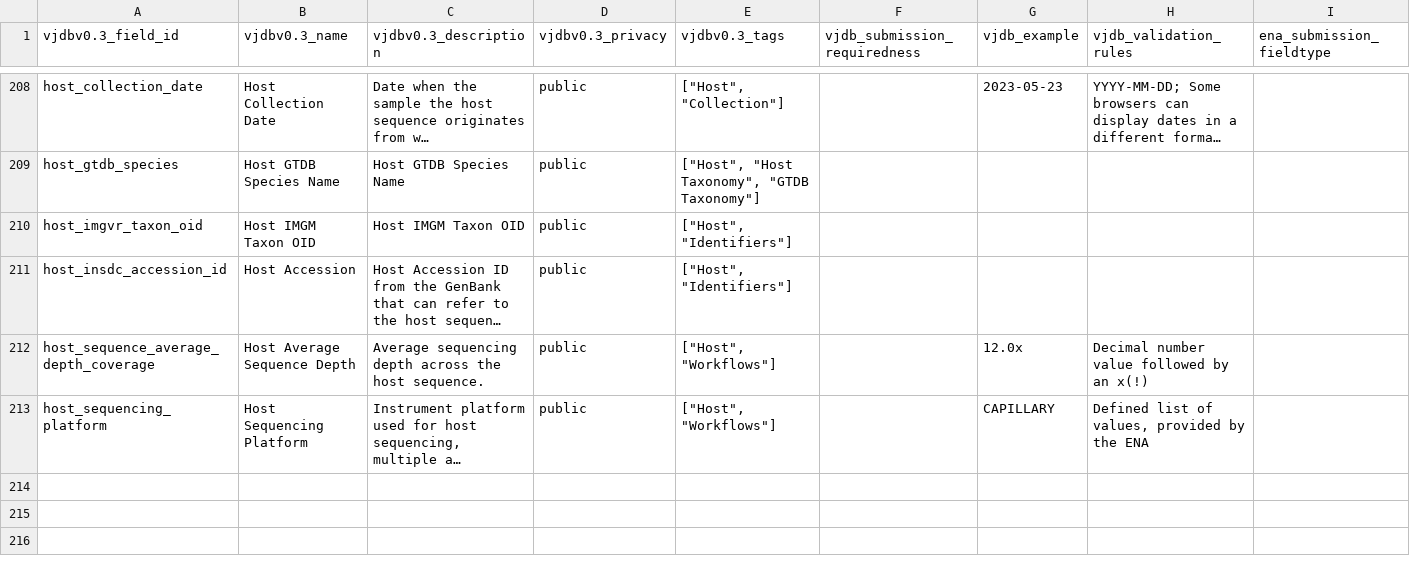
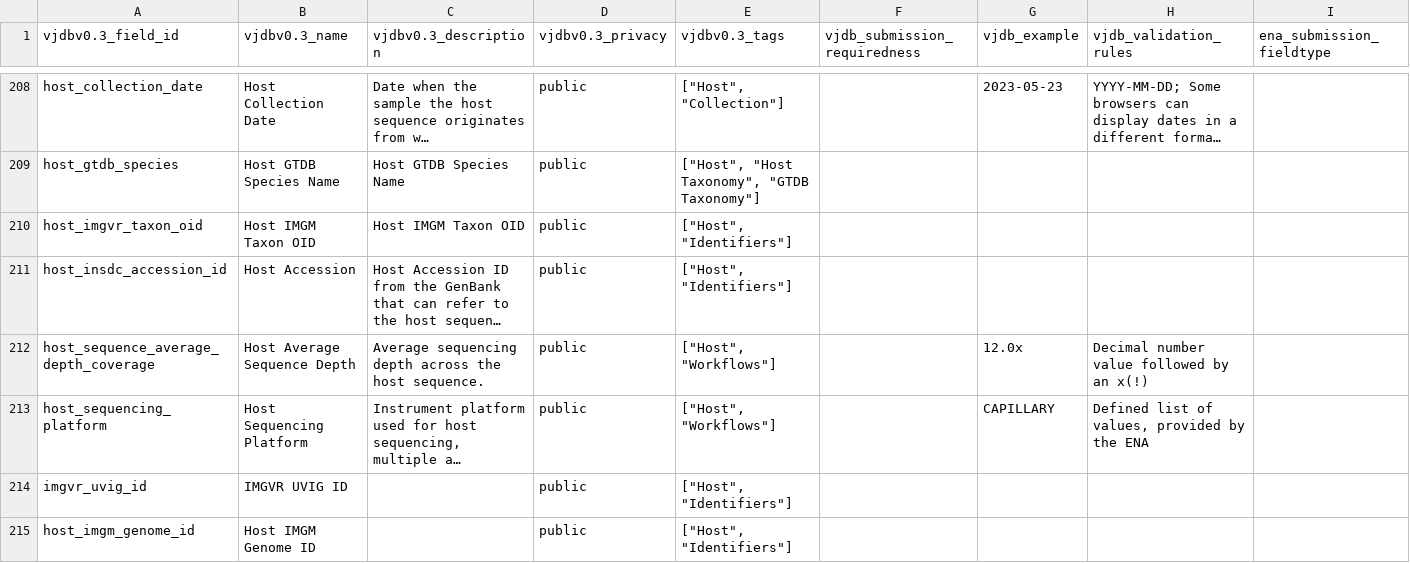
Before and after one commit to VirJenDB/virjendb_metadata, a TSV file: raw_files/Frontend.tsv, drawn as a sheet; only a part is shown, gaps mark what is left out; long unchanged cells end in …; rows hold the shown columns only; the diff names each change by its address in the sheet, - before the commit and + after, or states it on an @@ line.

```diff
--- a/raw_files/Frontend.tsv
+++ b/raw_files/Frontend.tsv
+row 214: imgvr_uvig_id | IMGVR UVIG ID |  | public | ["Host", "Identifiers"]
+row 215: host_imgm_genome_id | Host IMGM Genome ID |  | public | ["Host", "Identifiers"]
```
Also changed, not shown: raw_files/DB_Scheme.tsv, raw_files/VJDB_Catalogue_Short.tsv, 2 other files.
